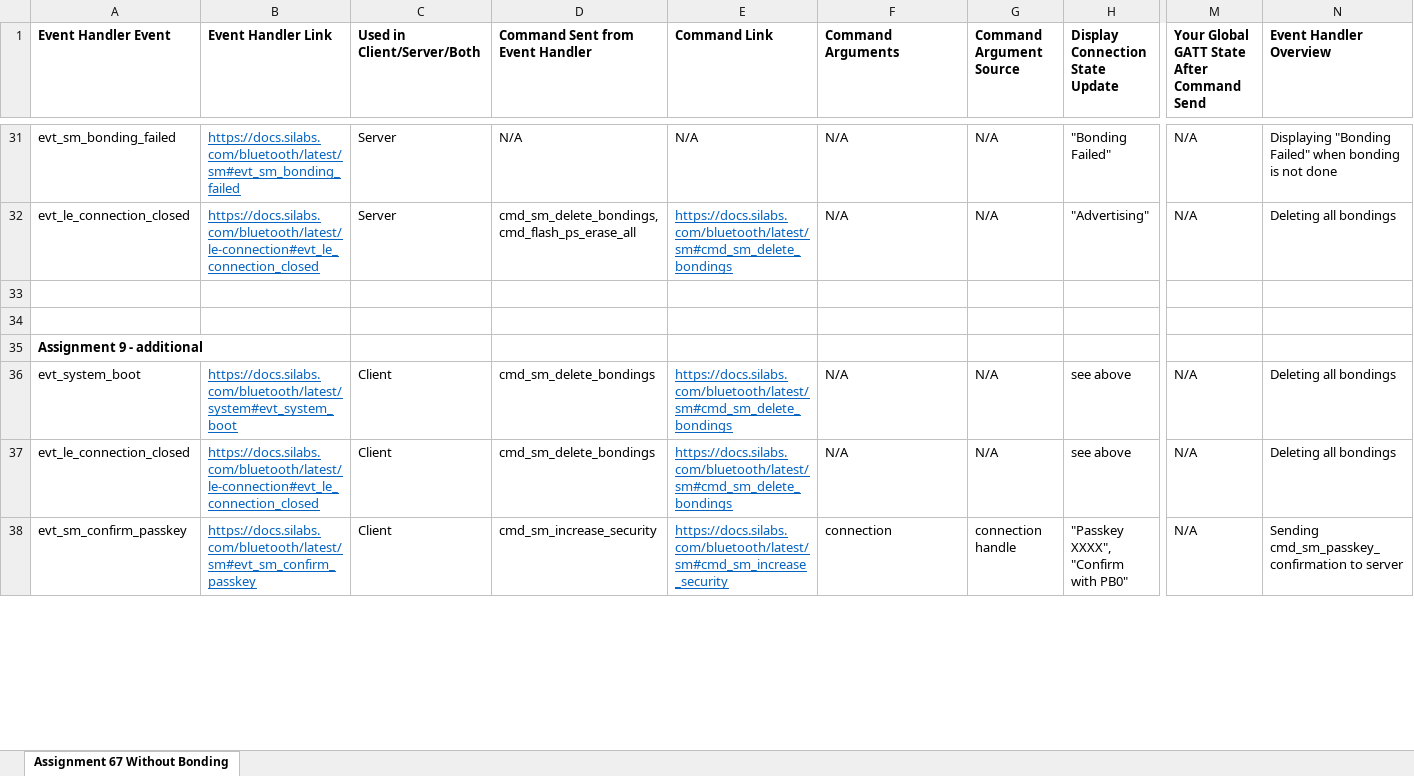
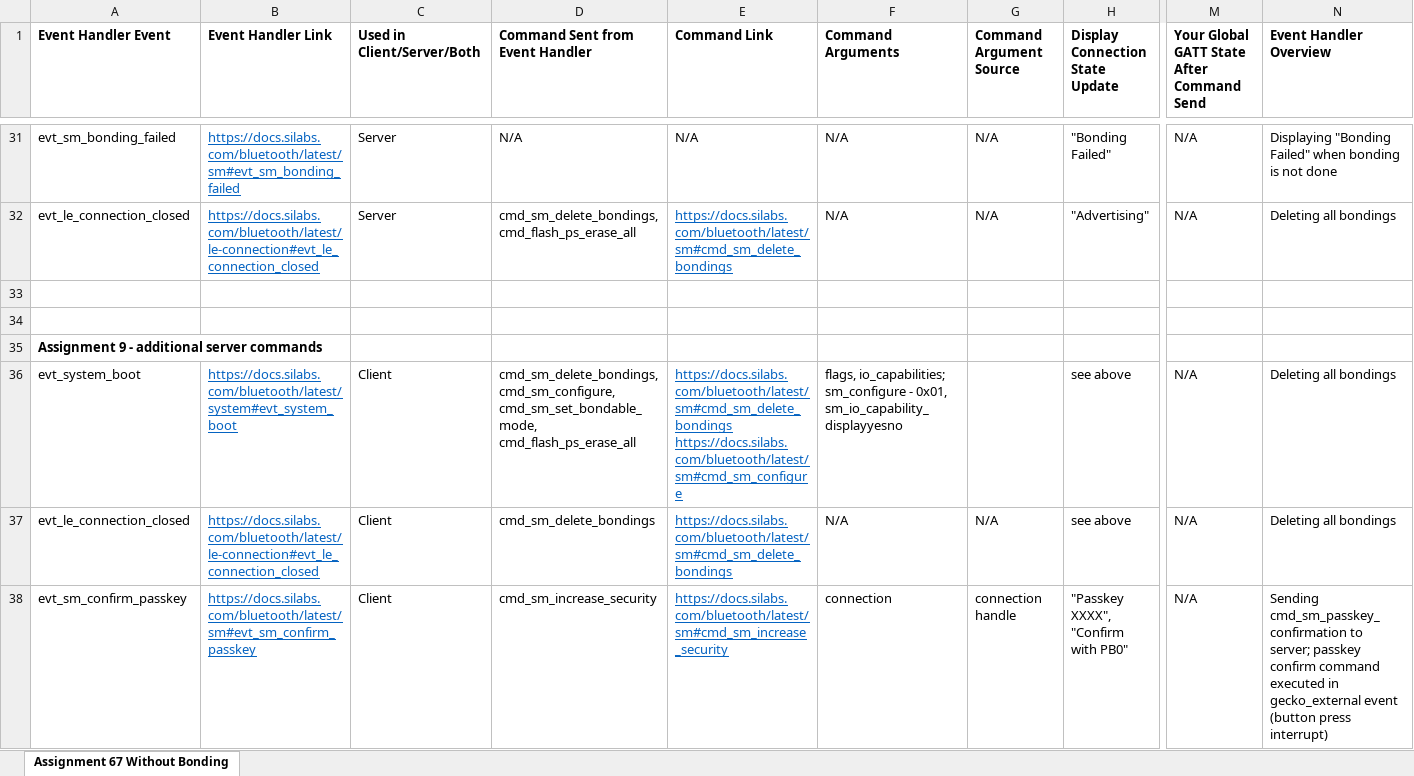
Before and after one commit to MohitRane8/ECEN-5823-IoT-Embedded-Firmware---Bluetooth-Low-Energy, an Excel workbook: questions/Assignment 8&9 - Blue Gecko Command Table.xlsx, sheet Assignment 67 Without Bonding, drawn as a sheet; only a part is shown, gaps mark what is left out; values as stored, in another font and other column widths than the file's, no borders; the diff covers the shown part only; the diff names each change by its address in the sheet, - before the commit and + after, or states it on an @@ line.

Commit message:
Increased push button indications reliability and command table

```diff
--- a/questions/Assignment 8&9 - Blue Gecko Command Table.xlsx (sheet Assignment 67 Without Bonding)
+++ b/questions/Assignment 8&9 - Blue Gecko Command Table.xlsx (sheet Assignment 67 Without Bonding)
-A35 (Event Handler Event): Assignment 9 - additional
+A35 (Event Handler Event): Assignment 9 - additional server commands
-D36 (Command Sent from Event Handler): cmd_sm_delete_bondings
+D36 (Command Sent from Event Handler): cmd_sm_delete_bondings, cmd_sm_configure, cmd_sm_set_bondable_mode, cmd_flash_ps_erase_all
-E36 (Command Link): https://docs.silabs.com/bluetooth/latest/sm#cmd_sm_delete_bondings
+E36 (Command Link): https://docs.silabs.com/bluetooth/latest/sm#cmd_sm_delete_bondings https://docs.silabs.com/bluetooth/latest/sm#cmd_sm_configure
-F36 (Command Arguments): N/A
+F36 (Command Arguments): flags, io_capabilities; sm_configure - 0x01, sm_io_capability_displayyesno
-G36 (Command Argument Source): N/A
+G36 (Command Argument Source): (empty)
-N38 (Event Handler Overview): …cmd_sm_passkey_confirmation to server
+N38 (Event Handler Overview): …cmd_sm_passkey_confirmation to server; passkey confirm command executed in gecko_external event (button press interrupt)
```
Also changed, not shown: 13 edited cells and cell formats elsewhere in this sheet, 3 other files.
